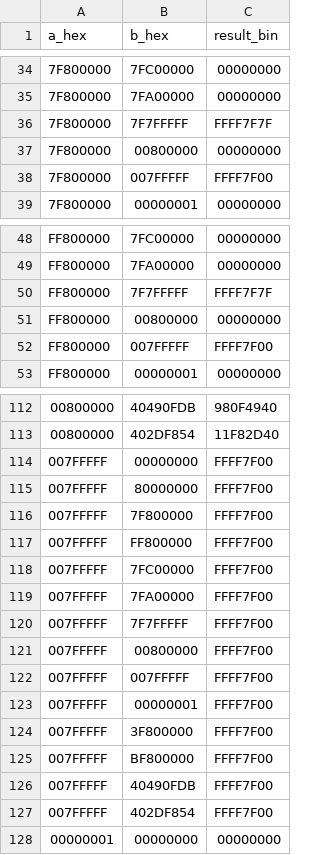
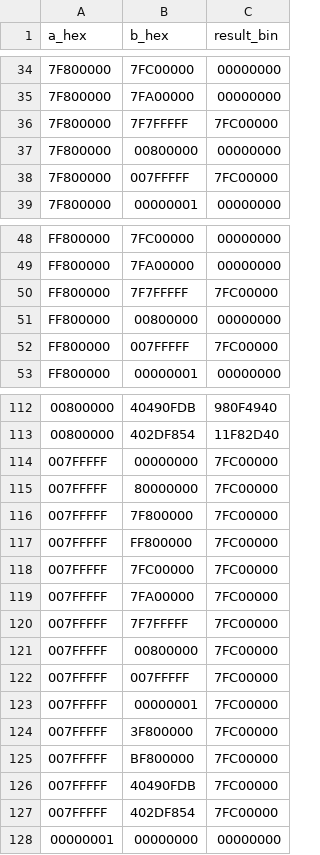
Before and after one commit to rene2997/adaptive_fpu, a CSV file: verilator/fpu_edge_cases_correct.csv, drawn as a sheet; only a part is shown, gaps mark what is left out; the diff covers the shown part only; the diff names each change by its address in the sheet, - before the commit and + after, or states it on an @@ line.

```diff
--- a/verilator/fpu_edge_cases_correct.csv
+++ b/verilator/fpu_edge_cases_correct.csv
-C36 (result_bin): FFFF7F7F
+C36 (result_bin): 7FC00000
-C38 (result_bin): FFFF7F00
+C38 (result_bin): 7FC00000
-C50 (result_bin): FFFF7F7F
+C50 (result_bin): 7FC00000
-C52 (result_bin): FFFF7F00
+C52 (result_bin): 7FC00000
-C114:C127 (result_bin): FFFF7F00
+C114:C127 (result_bin): 7FC00000
```
Also changed, not shown: 34 edited cells elsewhere in this file.
